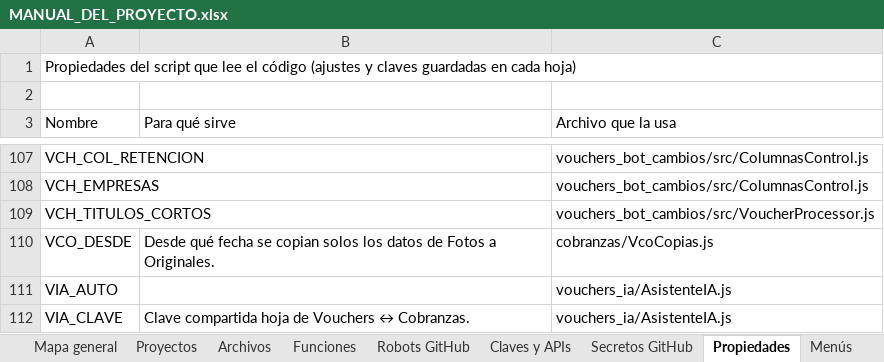
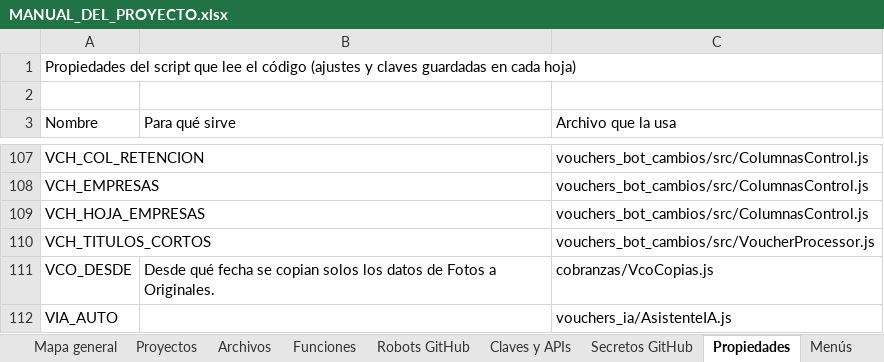
Before and after one commit to Aquivan/Claude, an Excel workbook: docs/MANUAL_DEL_PROYECTO.xlsx, sheet Propiedades, drawn as a sheet; only a part is shown, gaps mark what is left out; the shorter side is filled out with more unchanged rows; values as stored, in another font and other column widths than the file's, no cell formats; the diff names each change by its address in the sheet, - before the commit and + after, or states it on an @@ line.

```diff
--- a/docs/MANUAL_DEL_PROYECTO.xlsx (sheet Propiedades)
+++ b/docs/MANUAL_DEL_PROYECTO.xlsx (sheet Propiedades)
+row 109: VCH_HOJA_EMPRESAS |  | vouchers_bot_cambios/src/ColumnasControl.js
```
Also changed, not shown: sheet Funciones, sheet Archivos, sheet Historial, sheet Inicio, cell formats, 5 other files.
